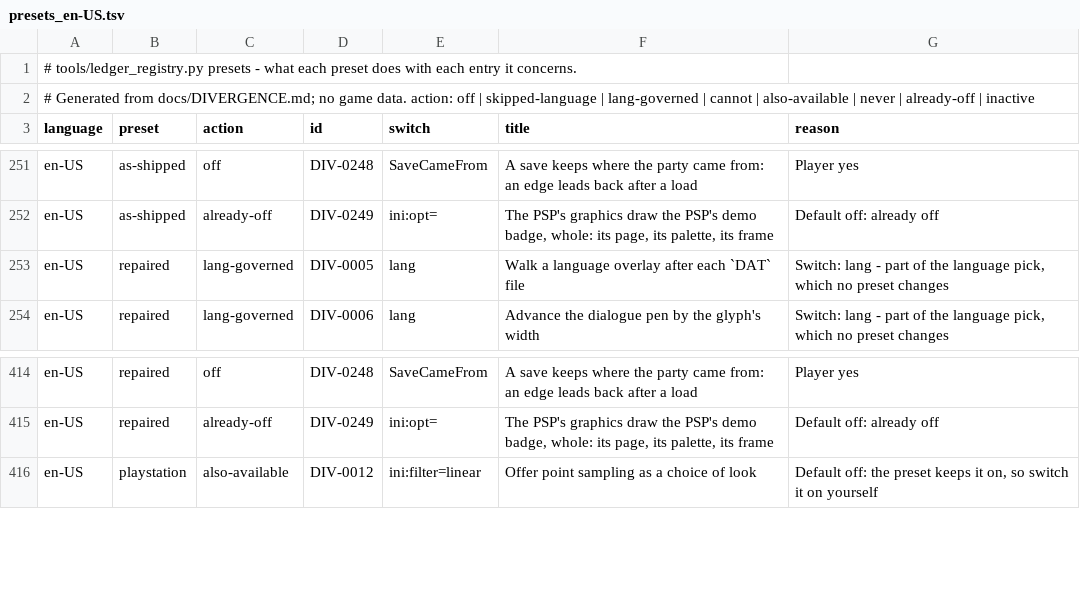
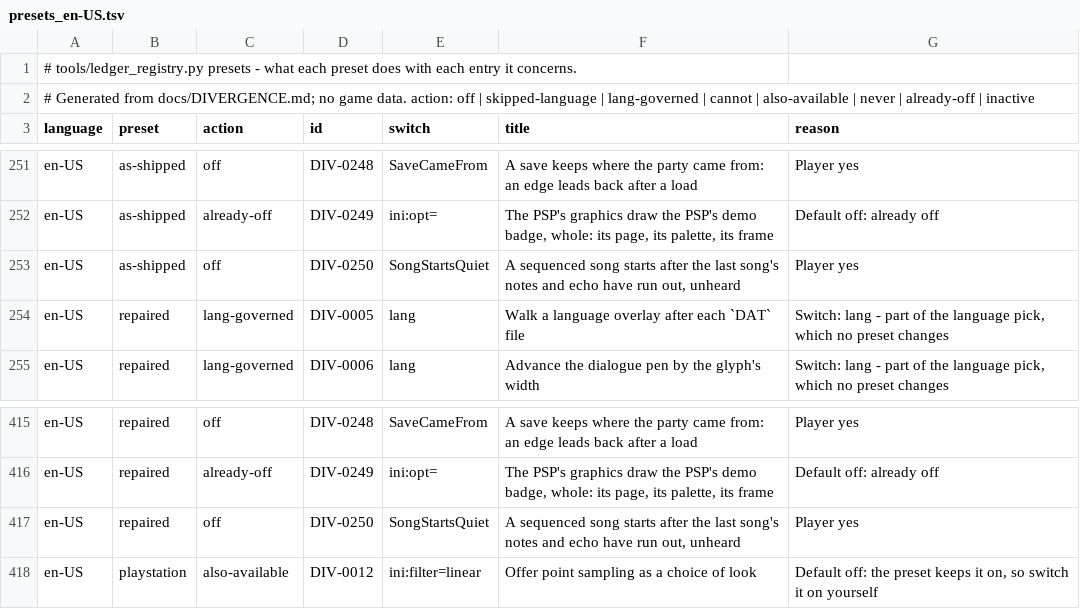
Before and after one commit to kerokline/BreathOfFire3PCPort, a TSV file: tools/launcher_host/presets_en-US.tsv, drawn as a sheet; only a part is shown, gaps mark what is left out; the diff names each change by its address in the sheet, - before the commit and + after, or states it on an @@ line.

```diff
--- a/tools/launcher_host/presets_en-US.tsv
+++ b/tools/launcher_host/presets_en-US.tsv
+row 253: en-US | as-shipped | off | DIV-0250 | SongStartsQuiet | A sequenced song starts after the last song's notes and echo have run out, unheard | Player yes
+row 417: en-US | repaired | off | DIV-0250 | SongStartsQuiet | A sequenced song starts after the last song's notes and echo have run out, unheard | Player yes
```
Also changed, not shown: tools/launcher_host/presets_original.tsv, 1 other file.
